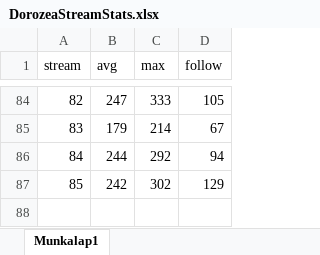
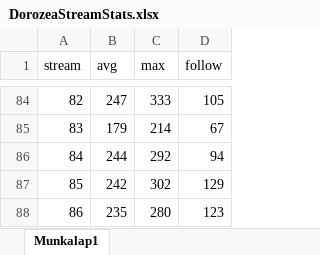
Before and after one commit to balintkardos/ChatlogDorozea, an Excel workbook: DorozeaStreamStats.xlsx, sheet Munkalap1, drawn as a sheet; only a part is shown, gaps mark what is left out; values as stored, in another font and other column widths than the file's, no borders; charts and pictures not drawn; the diff names each change by its address in the sheet, - before the commit and + after, or states it on an @@ line.

```diff
--- a/DorozeaStreamStats.xlsx (sheet Munkalap1)
+++ b/DorozeaStreamStats.xlsx (sheet Munkalap1)
+row 88: 86 | 235 | 280 | 123
```
Also changed, not shown: 5 other files.
